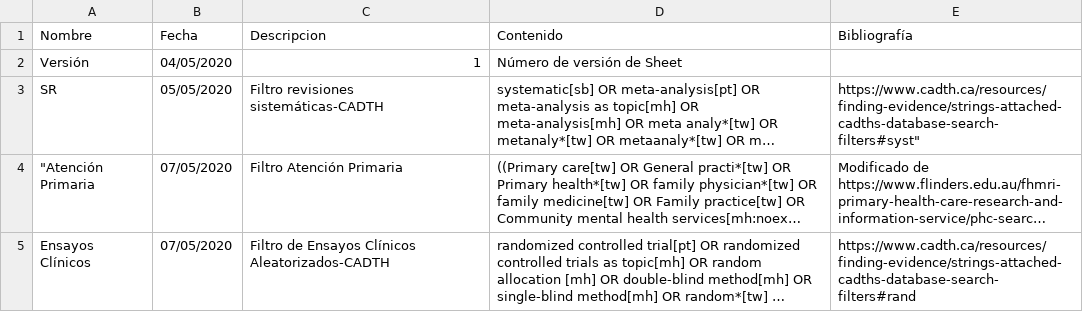
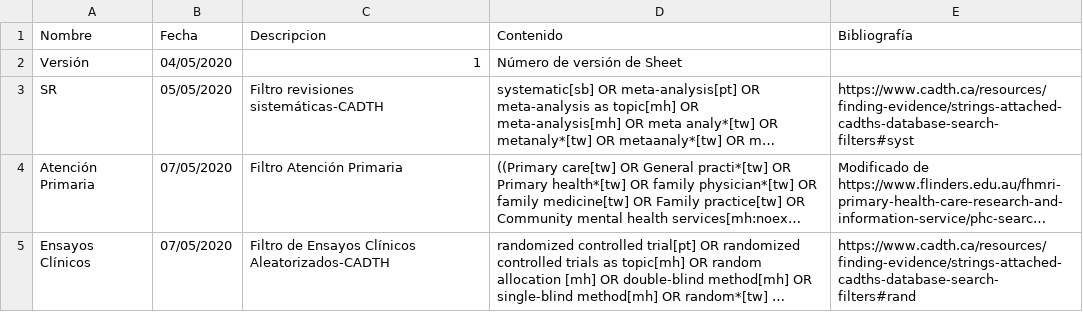
Before and after one commit to ernestobarrera/GoogleSheetPubMed, a TSV file: origen.tsv, drawn as a sheet; long unchanged cells end in …; the diff names each change by its address in the sheet, - before the commit and + after, or states it on an @@ line.

Commit message:
Update origen.tsv

```diff
--- a/origen.tsv
+++ b/origen.tsv
-E3 (Bibliografía): https://www.cadth.ca/resources/finding-evidence/strings-attached-cadths-database-search-filters#syst"
+E3 (Bibliografía): https://www.cadth.ca/resources/finding-evidence/strings-attached-cadths-database-search-filters#syst
-A4 (Nombre): "Atención Primaria
+A4 (Nombre): Atención Primaria
```
